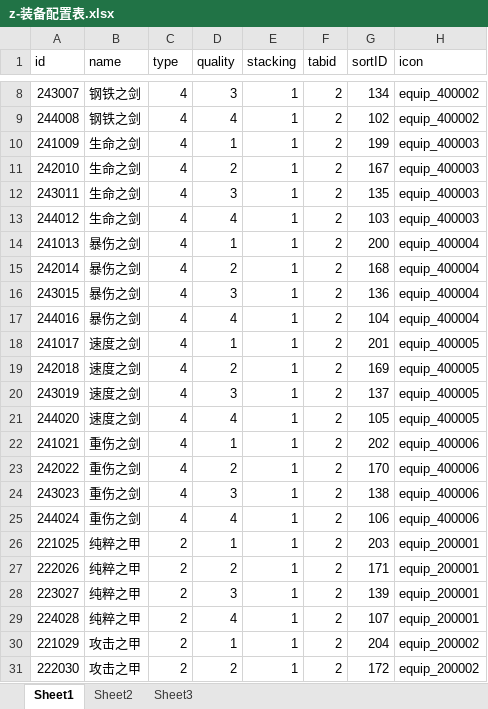
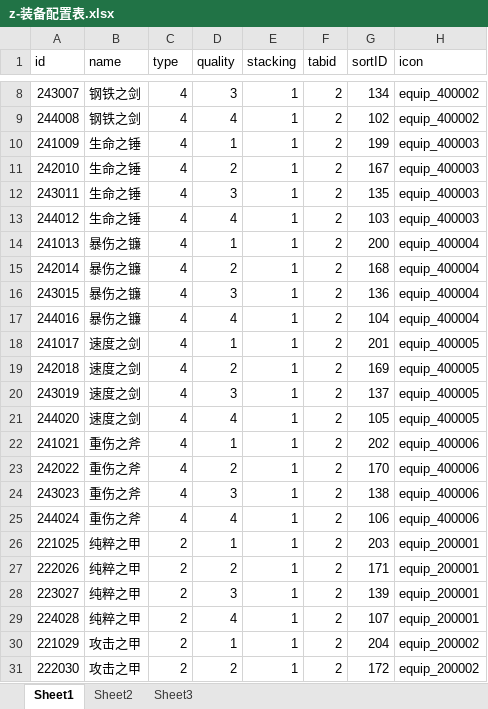
Before and after one commit to a1321253646/ourGame, an Excel workbook: other/配置表/z-装备配置表.xlsx, sheet Sheet1, drawn as a sheet; only a part is shown, gaps mark what is left out; values as stored, in another font and other column widths than the file's, no borders; conditional formats not drawn; the diff names each change by its address in the sheet, - before the commit and + after, or states it on an @@ line.

```diff
--- a/other/配置表/z-装备配置表.xlsx (sheet Sheet1)
+++ b/other/配置表/z-装备配置表.xlsx (sheet Sheet1)
-B10:B13 (name): 生命之剑
+B10:B13 (name): 生命之锤
-B14:B17 (name): 暴伤之剑
+B14:B17 (name): 暴伤之镰
-B22:B25 (name): 重伤之剑
+B22:B25 (name): 重伤之斧
```
Also changed, not shown: other/配置表/g-关卡配置表.xlsx, other/配置表/g-怪物配置表.xlsx, 49 other files.
